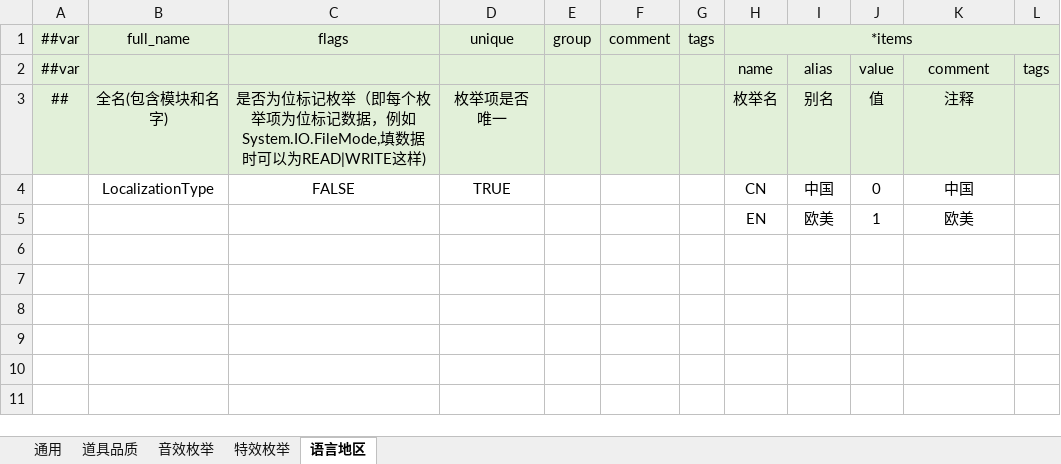
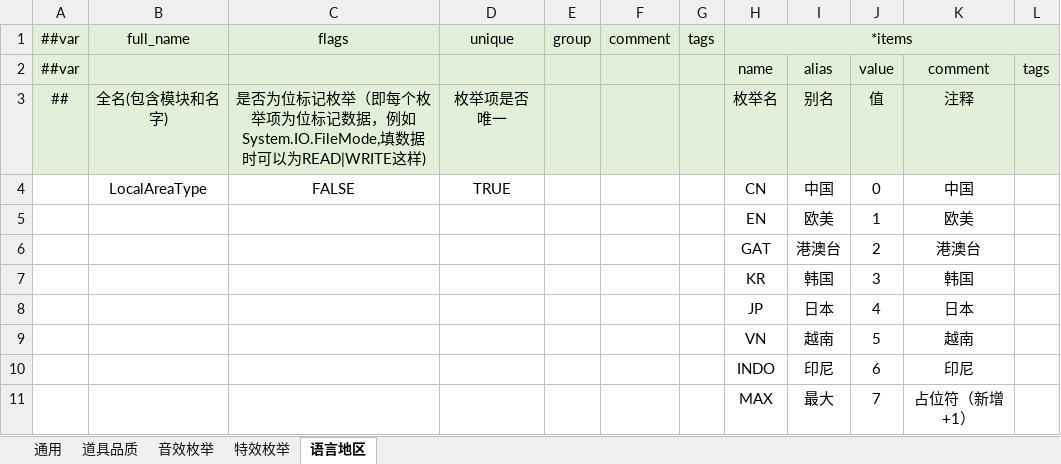
Before and after one commit to AzureBubble/DGame, an Excel workbook: GameConfig/Datas/__enums__.xlsx, sheet 语言地区, drawn as a sheet; values as stored, in another font and other column widths than the file's, no borders; the diff names each change by its address in the sheet, - before the commit and + after, or states it on an @@ line.

```diff
--- a/GameConfig/Datas/__enums__.xlsx (sheet 语言地区)
+++ b/GameConfig/Datas/__enums__.xlsx (sheet 语言地区)
-B4: LocalizationType
+B4: LocalAreaType
+row 6:  |  |  |  |  |  |  | GAT | 港澳台 | 2 | 港澳台
+row 7:  |  |  |  |  |  |  | KR | 韩国 | 3 | 韩国
+row 8:  |  |  |  |  |  |  | JP | 日本 | 4 | 日本
+row 9:  |  |  |  |  |  |  | VN | 越南 | 5 | 越南
+row 10:  |  |  |  |  |  |  | INDO | 印尼 | 6 | 印尼
+row 11:  |  |  |  |  |  |  | MAX | 最大 | 7 | 占位符（新增+1）
```
Also changed, not shown: GameConfig/Datas/文本配置表.xlsx, 23 other files.
